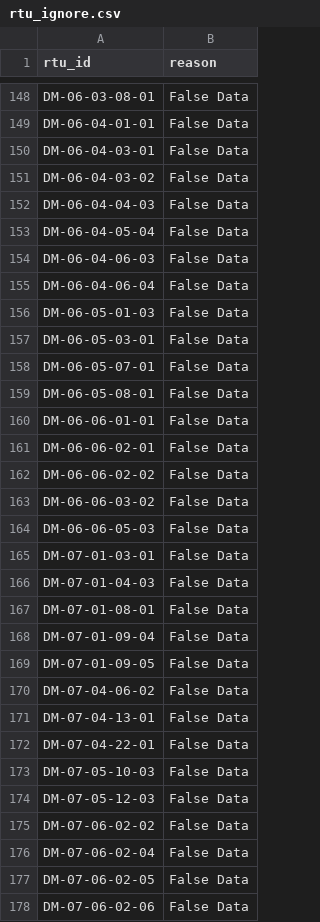
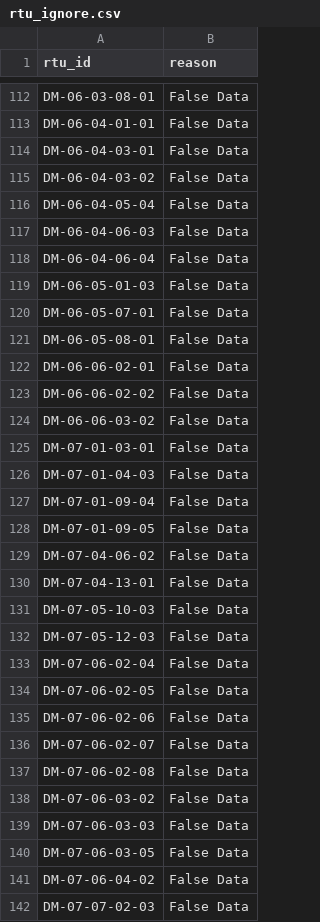
Before and after one commit to nawawit-mwa/NRWjob, a CSV file: static/data/rtu_ignore.csv, drawn as a sheet; only a part is shown, gaps mark what is left out; the shorter side is filled out with more unchanged rows; the diff covers the shown part only.

```diff
--- a/static/data/rtu_ignore.csv
+++ b/static/data/rtu_ignore.csv
@@ -151,3 +115,2 @@ DM-06-04-03-01,False Data
 DM-06-04-03-02,False Data
-DM-06-04-04-03,False Data
 DM-06-04-05-04,False Data
@@ -156,6 +119,4 @@ DM-06-04-06-04,False Data
 DM-06-05-01-03,False Data
-DM-06-05-03-01,False Data
 DM-06-05-07-01,False Data
 DM-06-05-08-01,False Data
-DM-06-06-01-01,False Data
 DM-06-06-02-01,False Data
@@ -163,6 +124,4 @@ DM-06-06-02-02,False Data
 DM-06-06-03-02,False Data
-DM-06-06-05-03,False Data
 DM-07-01-03-01,False Data
 DM-07-01-04-03,False Data
-DM-07-01-08-01,False Data
 DM-07-01-09-04,False Data
@@ -171,6 +130,4 @@ DM-07-04-06-02,False Data
 DM-07-04-13-01,False Data
-DM-07-04-22-01,False Data
 DM-07-05-10-03,False Data
 DM-07-05-12-03,False Data
-DM-07-06-02-02,False Data
 DM-07-06-02-04,False Data
```
Also changed, not shown: 79 removed rows elsewhere in this file.
